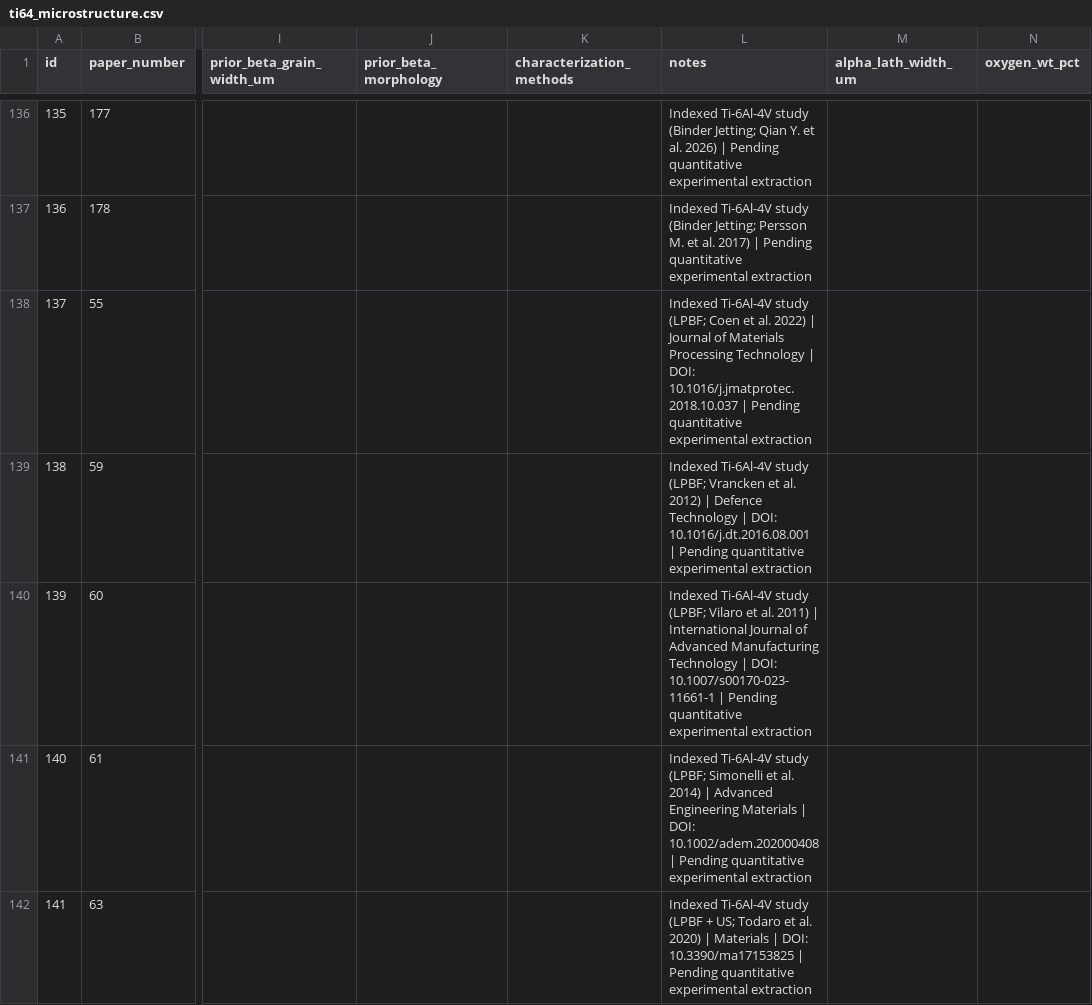
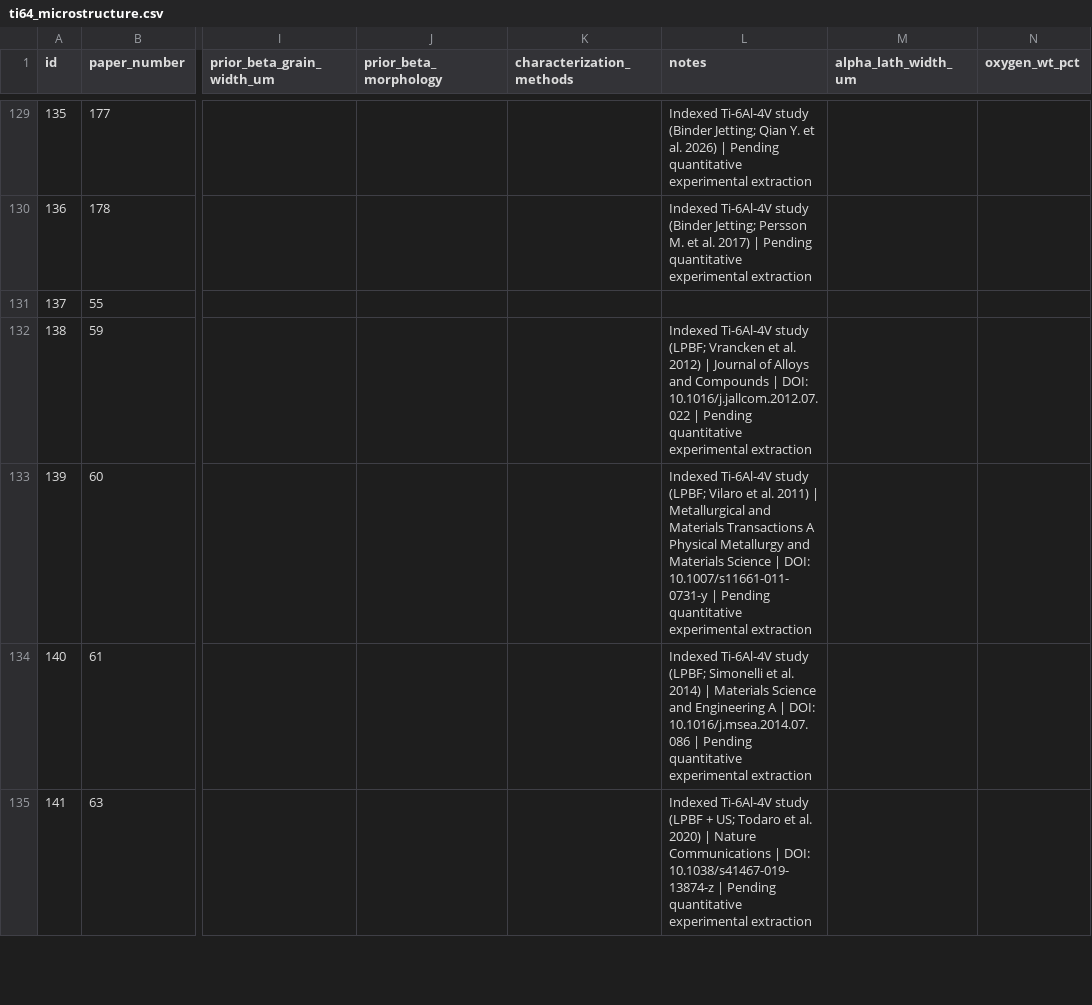
Before and after one commit to Roshan5329p/NITT-Internship, a CSV file: data/ti64_microstructure.csv, drawn as a sheet; only a part is shown, gaps mark what is left out; addresses are those after the commit; the diff covers the shown part only; the diff names each change by its address in the sheet, - before the commit and + after, or states it on an @@ line.

```diff
--- a/data/ti64_microstructure.csv
+++ b/data/ti64_microstructure.csv
-L131 (notes): Indexed Ti-6Al-4V study (LPBF; Coen et al. 2022) | Journal of Materials Processing Technology | DOI: 10.1016/j.jmatprotec.2018.10.037 | Pending quantitative experimental extraction
+L131 (notes): (empty)
-L132 (notes): …2012) | Defence Technology | DOI: 10.1016/j.dt.2016.08.001 | Pending…
+L132 (notes): …2012) | Journal of Alloys and Compounds | DOI: 10.1016/j.jallcom.2012.07.022 | Pending…
-L133 (notes): …2011) | International Journal of Advanced Manufacturing Technology | DOI: 10.1007/s00170-023-11661-1 | Pending…
+L133 (notes): …2011) | Metallurgical and Materials Transactions A Physical Metallurgy and Materials Science | DOI: 10.1007/s11661-011-0731-y | Pending…
-L134 (notes): …2014) | Advanced Engineering Materials | DOI: 10.1002/adem.202000408 | Pending…
+L134 (notes): …2014) | Materials Science and Engineering A | DOI: 10.1016/j.msea.2014.07.086 | Pending…
-L135 (notes): …2020) | Materials | DOI: 10.3390/ma17153825 | Pending…
+L135 (notes): …2020) | Nature Communications | DOI: 10.1038/s41467-019-13874-z | Pending…
```
Also changed, not shown: 15 removed rows and 19 edited cells elsewhere in this file, data/ti64_mechanical_properties.csv, data/ti64_papers.csv, 30 other files.
